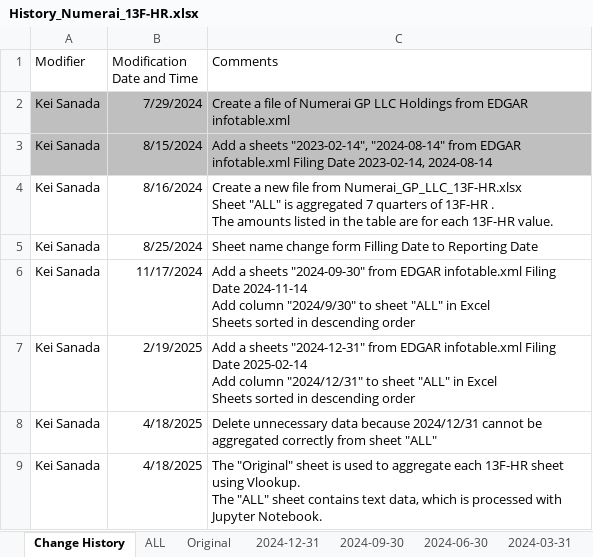
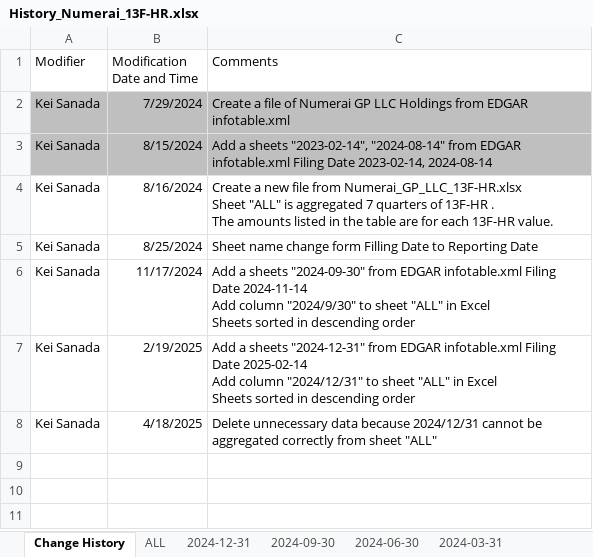
Before and after one commit to Kei-Sanada/Holdings-of-Numerai-GP-LLC, an Excel workbook: History_Numerai_13F-HR.xlsx, sheet Change History, drawn as a sheet; values as stored, in another font and other column widths than the file's, no borders; ↵ is a line break in a cell; the diff names each change by its address in the sheet, - before the commit and + after, or states it on an @@ line.

Commit message:
Update History_Numerai_13F-HR.xlsx

```diff
--- a/History_Numerai_13F-HR.xlsx (sheet Change History)
+++ b/History_Numerai_13F-HR.xlsx (sheet Change History)
-sheet tab: Original
-row 9: Kei Sanada | 4/18/2025 | The "Original" sheet is used to aggregate each 13F-HR sheet using Vlookup. ↵ The "ALL" sheet contains text data, which is processed with Jupyter Notebook.
```
Also changed, not shown: formulas that keep their value.
